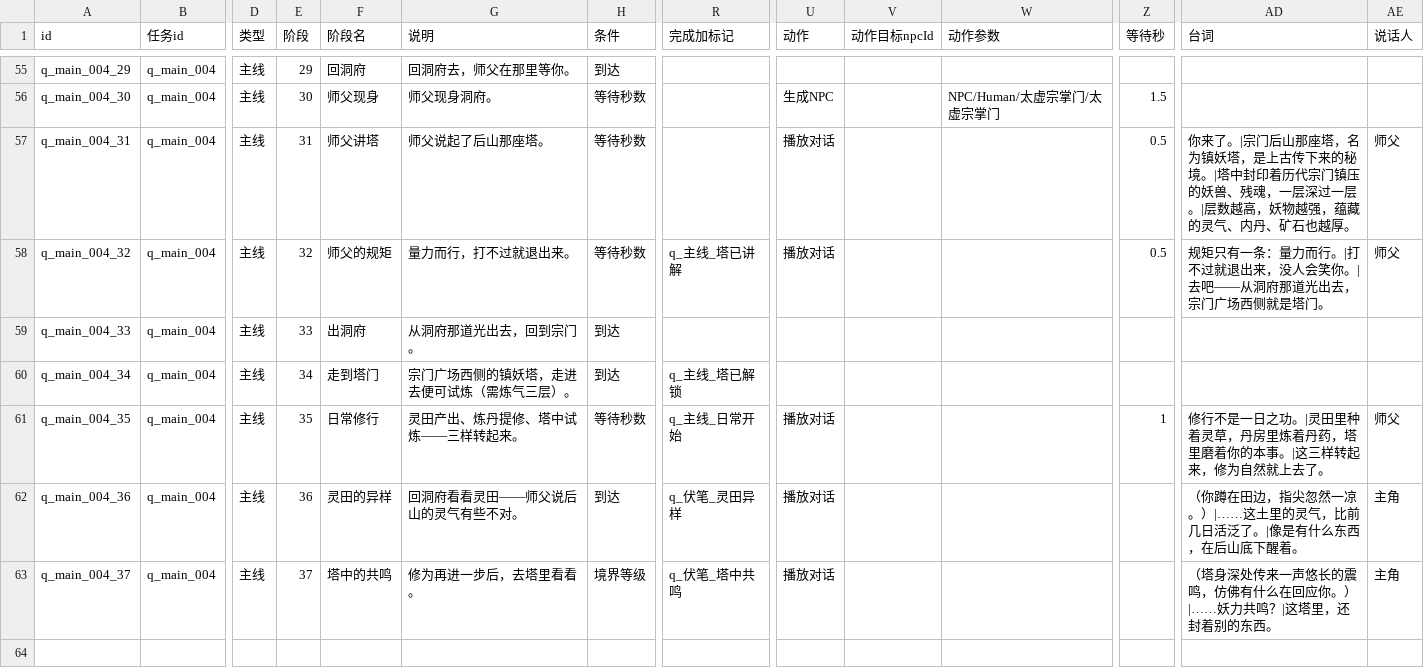
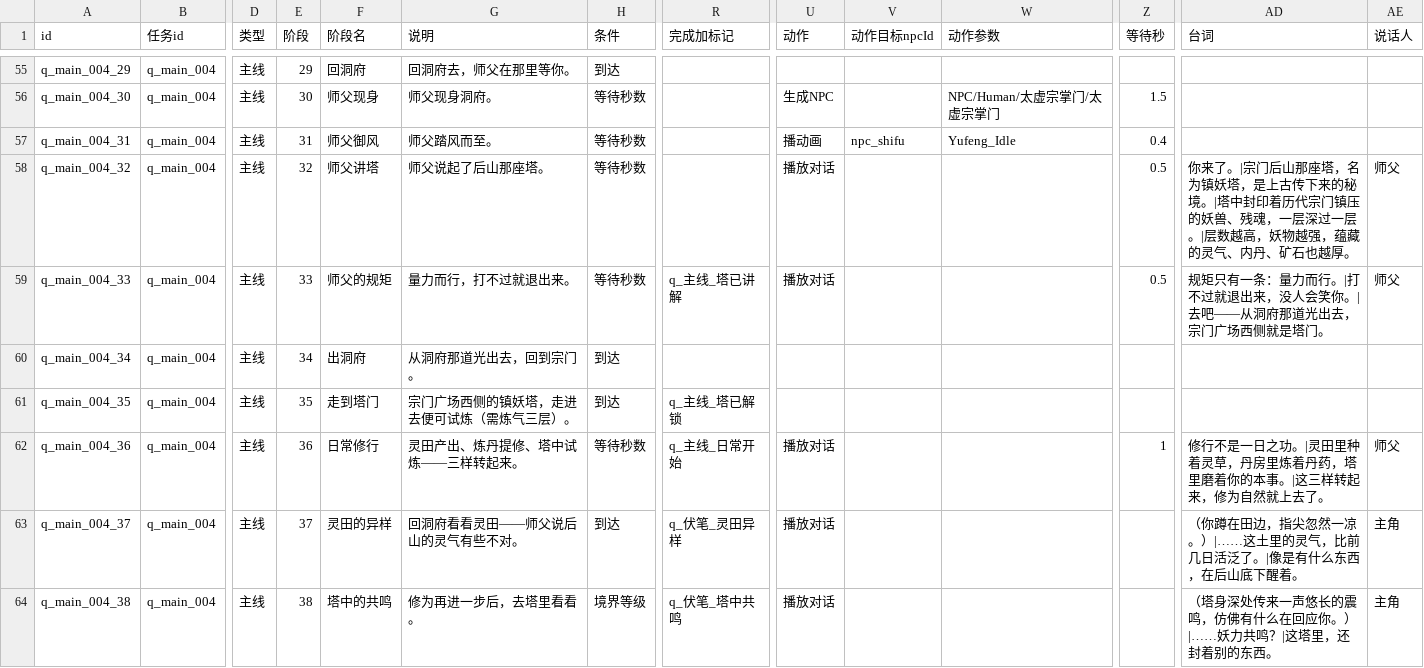
Before and after one commit to BerryP1e/project-cultivation, a CSV file: cultivation/Assets/Data/Tables/任务表.csv, drawn as a sheet; only a part is shown, gaps mark what is left out; addresses are those after the commit; rows hold the shown columns only; the diff names each change by its address in the sheet, - before the commit and + after, or states it on an @@ line.

Commit message:
按用户口径修三处：塔不发奖励 / 师父改御风（换基底） / 删配置表字段的行数列
【1】打塔不发奖励（用户 2026-10-02：「打塔暂时是没有奖励的，之后可能会设置，目前没有」）
- 删掉 `TowerController.处理一波清空` 里的宗门贡献发放（上一轮加的 `max(1, 层/5+1)`），
  只留一段注释：塔当前不发奖励、**以后要加塔奖励就挂在这一刻**
- 塔里**仍然保留**的只有「击杀掉修炼次数」（`PlayerCultivation.记录击杀`，另一套，用户没让动）
- 文档把「打塔给贡献」全部改成上线口径「塔当前不发奖励」

【2】师父改成御风（这条**没做完**，诚实记录）
- 原来的 `太虚宗掌门.prefab` 是 `YangJian_03` 的变体 —— 骨架是 Bip01 / 43 骨骼，
  控制器 `YangJian` 里**没有任何御风状态**（他当然只能站着）
- 实测：**师傅 FBX 与大师兄的骨架完全一致**（都是 81 节点 / 78 骨骼 /
  `Armature/BoneRoot/Hip/Pelvis/L_Thigh…`），所以照「玩家换装」那套重建：
  改以 **`大师兄.prefab` 为基底**（他的控制器有 13 个状态，含 `Yufeng_Idle` / `Yufeng_TakeOff` /
  `Yufeng_Forward` / `Yufeng_Land`），把蒙皮网格 + 材质换成师傅的（`tripo_node_82a006af`），
  身份仍是 `npc_shifu`
- 新增主线阶段31「师父御风」：条件=等待秒数 0.4 + 动作=播动画 `Yufeng_Idle` + 目标 `npc_shifu`；
  原阶段 31~37 顺延为 32~38
- ⚠️ **实测仍不生效**：控制器确实是大师兄那套、播动画确实派发了
  （日志 `[任务] 调度：太虚宗掌门_任务生成 播动画「Yufeng_Idle」`），但运行时 Animator 停在 `idle`
  （`IsName("Yufeng_Idle")=False`、位置高度 0.02 没升空）。下一步二选一：
  ① 改用大师兄那条现成的路（`任务动作.飞到` 自己管升空 / 位移 / 悬停），
  ② 查是谁每帧把状态按回 idle（NPC 的 AI 或 Animator 参数驱动的过渡）

【3】`docs/reference/配置表字段.md` §1 的「行数」整列删除
它没有维护机制、实测已有 7 行是错的。换成「属性列（`AttrField` / `AttrSuffixes`）」等**稳定**信息
（逐个对着 `DataTableImporter.Specs` 抄的），并在表下写明「要数行数就直接数 `Assets/Data/Tables/*.csv`」。

```diff
--- a/cultivation/Assets/Data/Tables/任务表.csv
+++ b/cultivation/Assets/Data/Tables/任务表.csv
-F57 (阶段名): 师父讲塔
+F57 (阶段名): 师父御风
-G57 (说明): 师父说起了后山那座塔。
+G57 (说明): 师父踏风而至。
-U57 (动作): 播放对话
+U57 (动作): 播动画
-V57 (动作目标npcId): (empty)
+V57 (动作目标npcId): npc_shifu
-W57 (动作参数): (empty)
+W57 (动作参数): Yufeng_Idle
-Z57 (等待秒): 0.5
+Z57 (等待秒): 0.4
-AD57 (台词): 你来了。|宗门后山那座塔，名为镇妖塔，是上古传下来的秘境。|塔中封印着历代宗门镇压的妖兽、残魂，一层深过一层。|层数越高，妖物越强，蕴藏的灵气、内丹、矿石也越厚。
+AD57 (台词): (empty)
-AE57 (说话人): 师父
+AE57 (说话人): (empty)
-F58 (阶段名): 师父的规矩
+F58 (阶段名): 师父讲塔
-G58 (说明): 量力而行，打不过就退出来。
+G58 (说明): 师父说起了后山那座塔。
-R58 (完成加标记): q_主线_塔已讲解
+R58 (完成加标记): (empty)
-AD58 (台词): 规矩只有一条：量力而行。|打不过就退出来，没人会笑你。|去吧——从洞府那道光出去，宗门广场西侧就是塔门。
+AD58 (台词): 你来了。|宗门后山那座塔，名为镇妖塔，是上古传下来的秘境。|塔中封印着历代宗门镇压的妖兽、残魂，一层深过一层。|层数越高，妖物越强，蕴藏的灵气、内丹、矿石也越厚。
+row 59: q_main_004_33 | q_main_004 | 主线 | 33 | 师父的规矩 | 量力而行，打不过就退出来。 | 等待秒数 | q_主线_塔已讲解 | 播放对话 |  |  | 0.5 | 规矩只有一条：量力而行。|打不过就退出来，没人会笑你。|去吧——从洞府那道光出去，宗门广场西侧就是塔门。 | 师父
-A60 (id): q_main_004_33
+A60 (id): q_main_004_34
-E60 (阶段): 33
+E60 (阶段): 34
-A61 (id): q_main_004_34
+A61 (id): q_main_004_35
-E61 (阶段): 34
+E61 (阶段): 35
-A62 (id): q_main_004_35
+A62 (id): q_main_004_36
-E62 (阶段): 35
+E62 (阶段): 36
-A63 (id): q_main_004_36
+A63 (id): q_main_004_37
-E63 (阶段): 36
+E63 (阶段): 37
-A64 (id): q_main_004_37
+A64 (id): q_main_004_38
-E64 (阶段): 37
+E64 (阶段): 38
```
Also changed, not shown: 16 other files.
